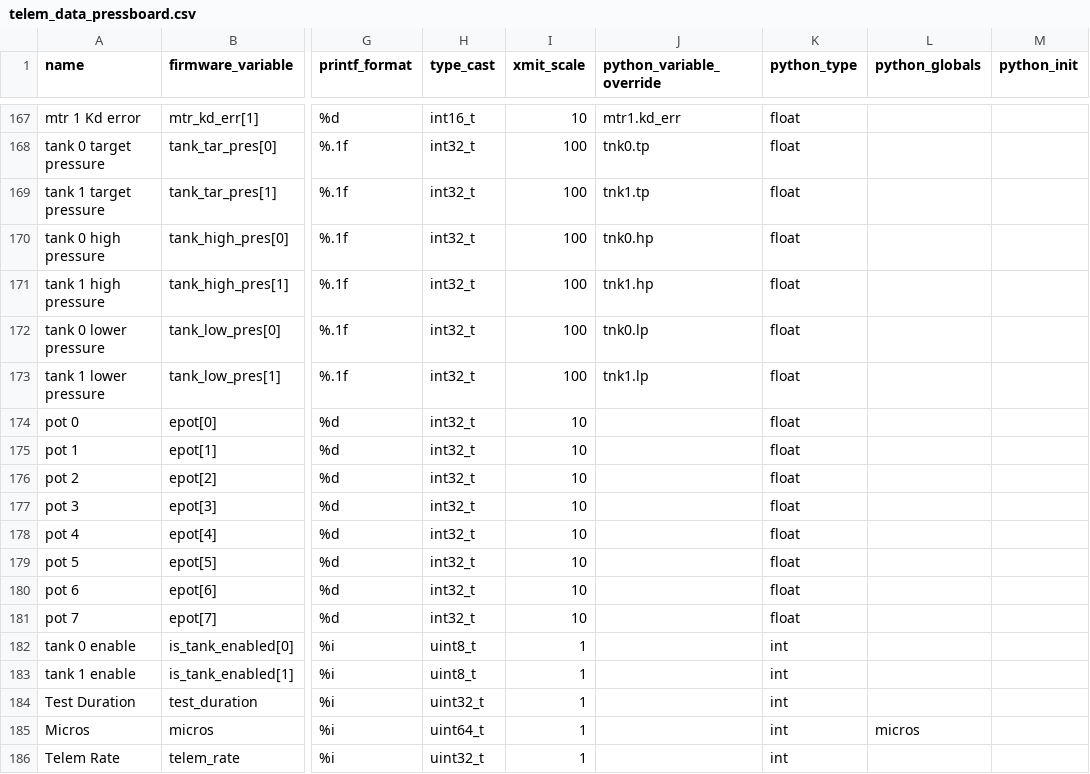
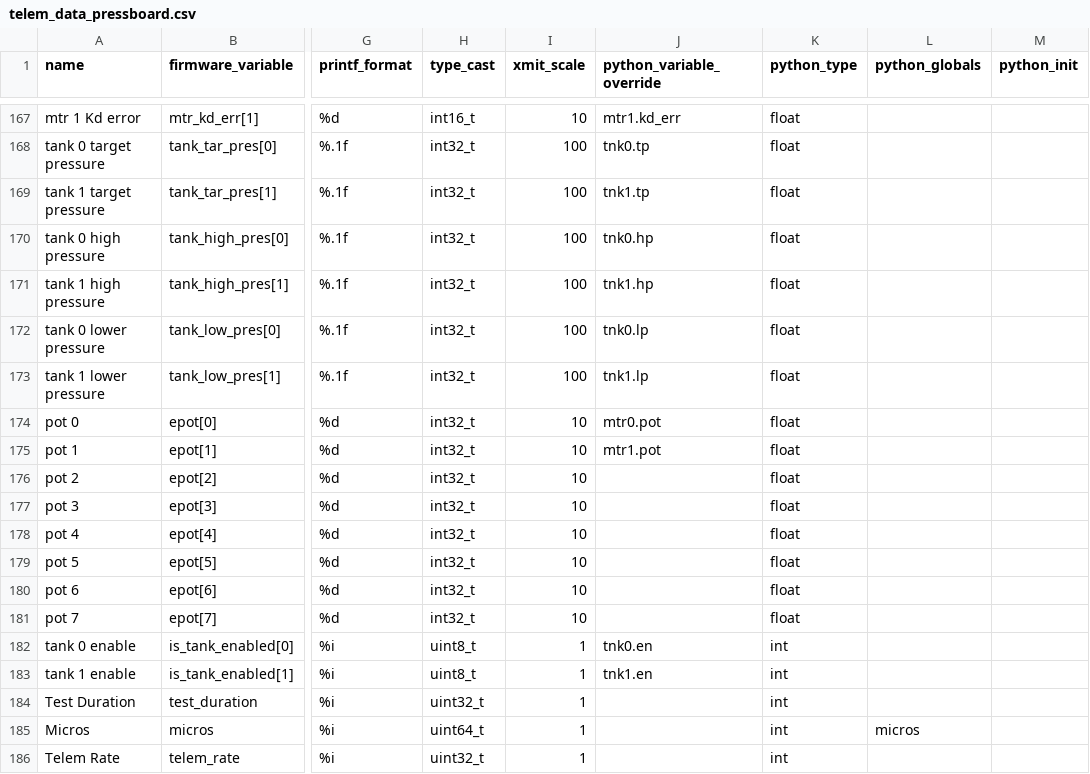
Before and after one commit to nkalan/MASA-firmware-libraries, a CSV file: SerialComms/python/telem_data_pressboard.csv, drawn as a sheet; only a part is shown, gaps mark what is left out; the diff names each change by its address in the sheet, - before the commit and + after, or states it on an @@ line.

Commit message:
press telem update

```diff
--- a/SerialComms/python/telem_data_pressboard.csv
+++ b/SerialComms/python/telem_data_pressboard.csv
-J174 (python_variable_override): (empty)
+J174 (python_variable_override): mtr0.pot
-J175 (python_variable_override): (empty)
+J175 (python_variable_override): mtr1.pot
-J182 (python_variable_override): (empty)
+J182 (python_variable_override): tnk0.en
-J183 (python_variable_override): (empty)
+J183 (python_variable_override): tnk1.en
```
